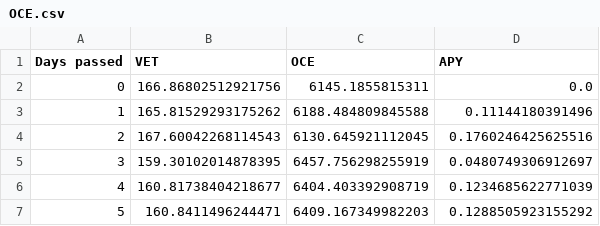
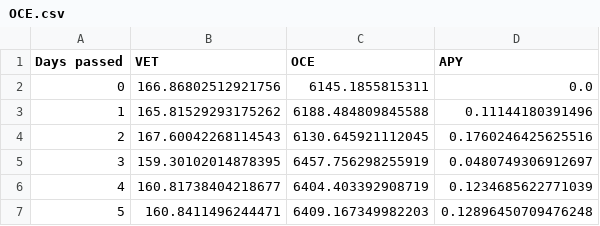
Before and after one commit to Pabb0/vexchange-yield-python, a CSV file: data/OCE.csv, drawn as a sheet.

```diff
--- a/data/OCE.csv
+++ b/data/OCE.csv
@@ -6,2 +6,2 @@ Days passed,VET,OCE,APY
 4,160.81738404218677,6404.403392908719,0.1234685622771039
-5,160.8411496244471,6409.167349982203,0.1288505923155292
+5,160.8411496244471,6409.167349982203,0.12896450709476248
```
Also changed, not shown: data/SHA.csv, data/VEED.csv, 4 other files.
